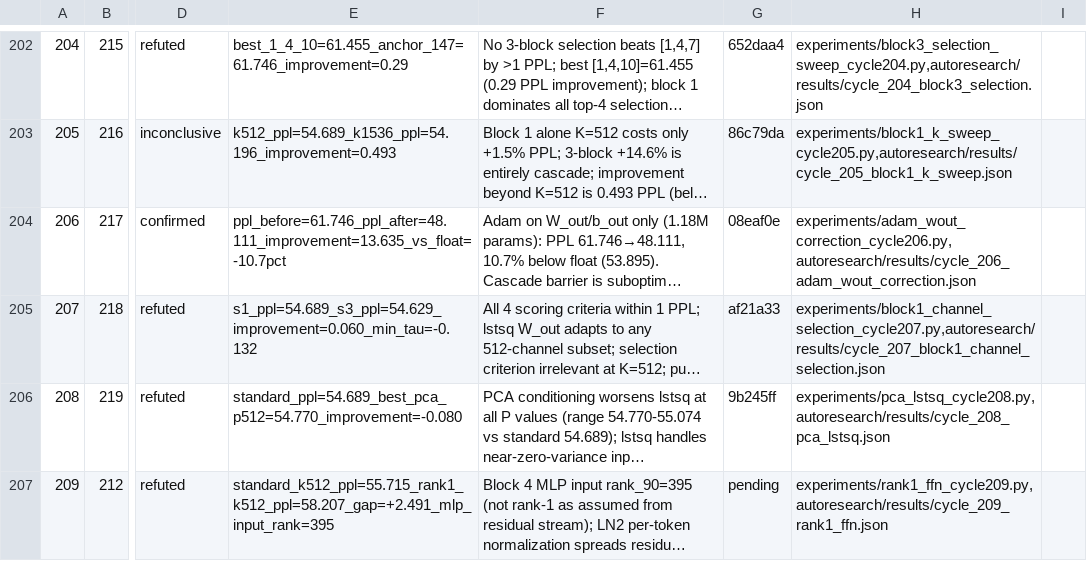
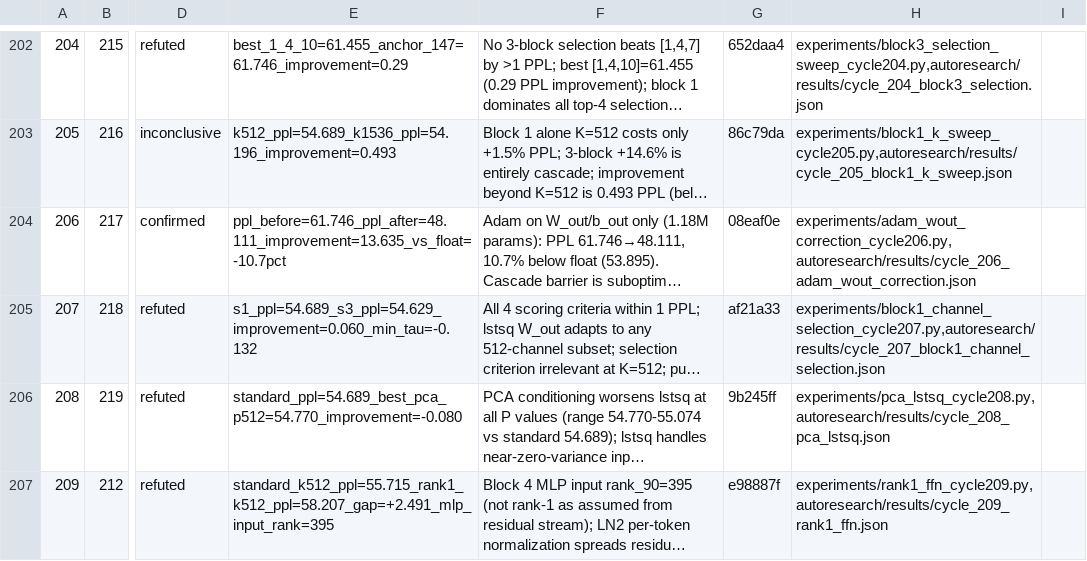
Before and after one commit to mihaibujanca/quant_aware_training, a TSV file: autoresearch/logs/experiments.tsv, drawn as a sheet; only a part is shown, gaps mark what is left out; long unchanged cells end in …; the diff names each change by its address in the sheet, - before the commit and + after, or states it on an @@ line.

```diff
--- a/autoresearch/logs/experiments.tsv
+++ b/autoresearch/logs/experiments.tsv
-G207: pending
+G207: e98887f
```
Also changed, not shown: 1 other file.
